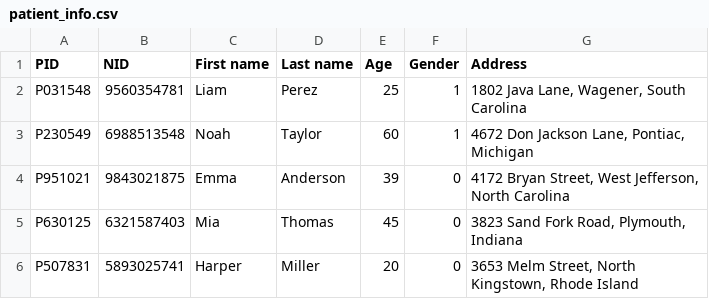
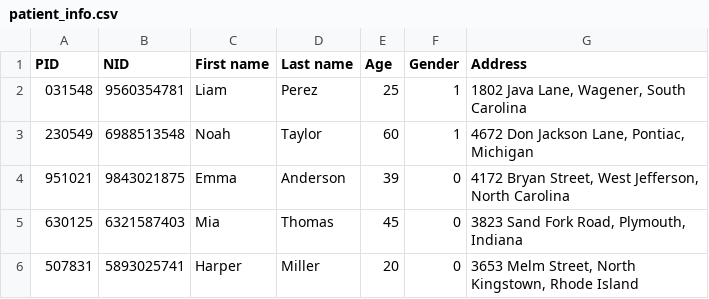
Before and after one commit to Requiem5032/clinic-management-system, a CSV file: patient_info.csv, drawn as a sheet.

Commit message:
modified:   README.md modified:   bin/Demo.class modified:   clinic_db.sql modified:   doctor_info.csv modified:   employee_info.csv deleted:    java.png modified:   nurse_info.csv modified:   patient_info.csv new file:   signature.jpg modified:   src/Demo.java modified:   src/clinic/view/doctor/Add.java

```diff
--- a/patient_info.csv
+++ b/patient_info.csv
@@ -1,6 +1,6 @@
 PID,NID,First name,Last name,Age,Gender,Address
-P031548,9560354781,Liam,Perez,25,1,"1802 Java Lane, Wagener, South Carolina"
-P230549,6988513548,Noah,Taylor,60,1,"4672 Don Jackson Lane, Pontiac, Michigan"
-P951021,9843021875,Emma,Anderson,39,0,"4172 Bryan Street, West Jefferson, North Carolina"
-P630125,6321587403,Mia,Thomas,45,0,"3823 Sand Fork Road, Plymouth, Indiana"
-P507831,5893025741,Harper,Miller,20,0,"3653 Melm Street, North Kingstown, Rhode Island"
+031548,9560354781,Liam,Perez,25,1,"1802 Java Lane, Wagener, South Carolina"
+230549,6988513548,Noah,Taylor,60,1,"4672 Don Jackson Lane, Pontiac, Michigan"
+951021,9843021875,Emma,Anderson,39,0,"4172 Bryan Street, West Jefferson, North Carolina"
+630125,6321587403,Mia,Thomas,45,0,"3823 Sand Fork Road, Plymouth, Indiana"
+507831,5893025741,Harper,Miller,20,0,"3653 Melm Street, North Kingstown, Rhode Island"
```
Also changed, not shown: employee_info.csv, 9 other files.
